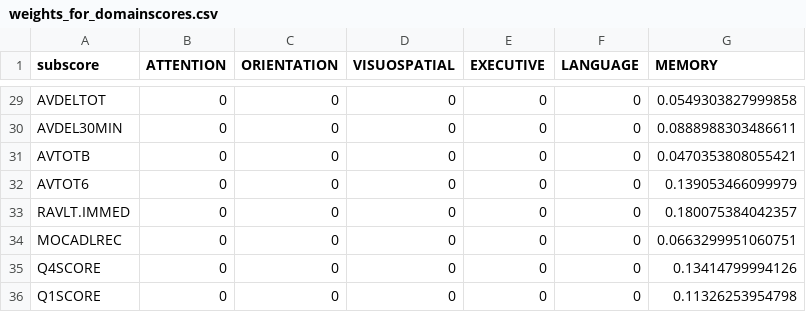
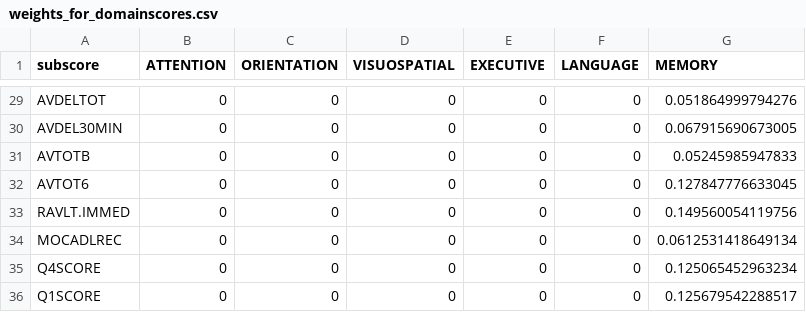
Before and after one commit to diagiraldo/neuropsycho_adni, a CSV file: results/weights_for_domainscores.csv, drawn as a sheet; only a part is shown, gaps mark what is left out; the diff covers the shown part only.

```diff
--- a/results/weights_for_domainscores.csv
+++ b/results/weights_for_domainscores.csv
@@ -29,8 +29,8 @@
-"AVDELTOT",0,0,0,0,0,0.0549303827999858
-"AVDEL30MIN",0,0,0,0,0,0.0888988303486611
-"AVTOTB",0,0,0,0,0,0.0470353808055421
-"AVTOT6",0,0,0,0,0,0.139053466099979
-"RAVLT.IMMED",0,0,0,0,0,0.180075384042357
-"MOCADLREC",0,0,0,0,0,0.0663299951060751
-"Q4SCORE",0,0,0,0,0,0.13414799994126
-"Q1SCORE",0,0,0,0,0,0.11326253954798
+"AVDELTOT",0,0,0,0,0,0.051864999794276
+"AVDEL30MIN",0,0,0,0,0,0.067915690673005
+"AVTOTB",0,0,0,0,0,0.05245985947833
+"AVTOT6",0,0,0,0,0,0.127847776633045
+"RAVLT.IMMED",0,0,0,0,0,0.149560054119756
+"MOCADLREC",0,0,0,0,0,0.0612531418649134
+"Q4SCORE",0,0,0,0,0,0.125065452963234
+"Q1SCORE",0,0,0,0,0,0.125679542288517
```
Also changed, not shown: 27 edited cells elsewhere in this file, 17 other files.
